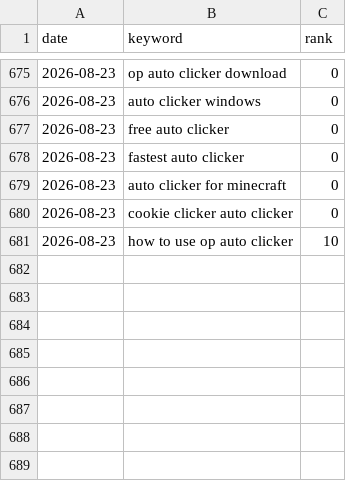
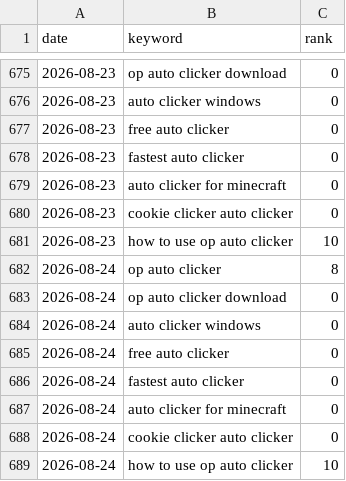
Before and after one commit to reggieog01-cpu/opauto, a CSV file: rank-tracker/rank-log.csv, drawn as a sheet; only a part is shown, gaps mark what is left out.

```diff
--- a/rank-tracker/rank-log.csv
+++ b/rank-tracker/rank-log.csv
@@ -681 +681,9 @@ date,keyword,rank
 2026-08-23,how to use op auto clicker,10
+2026-08-24,op auto clicker,8
+2026-08-24,op auto clicker download,0
+2026-08-24,auto clicker windows,0
+2026-08-24,free auto clicker,0
+2026-08-24,fastest auto clicker,0
+2026-08-24,auto clicker for minecraft,0
+2026-08-24,cookie clicker auto clicker,0
+2026-08-24,how to use op auto clicker,10
```
